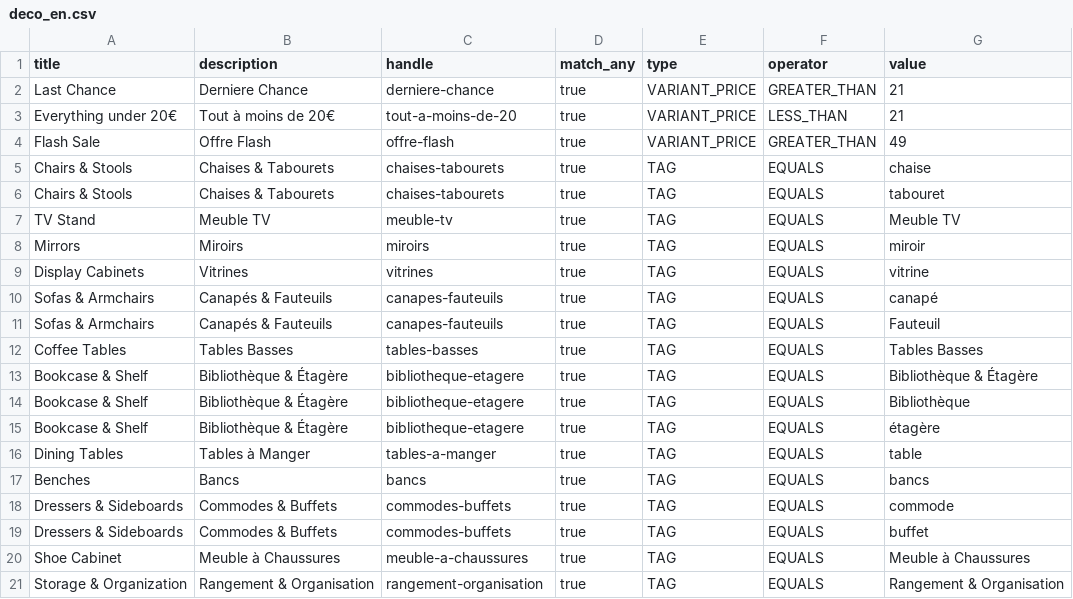
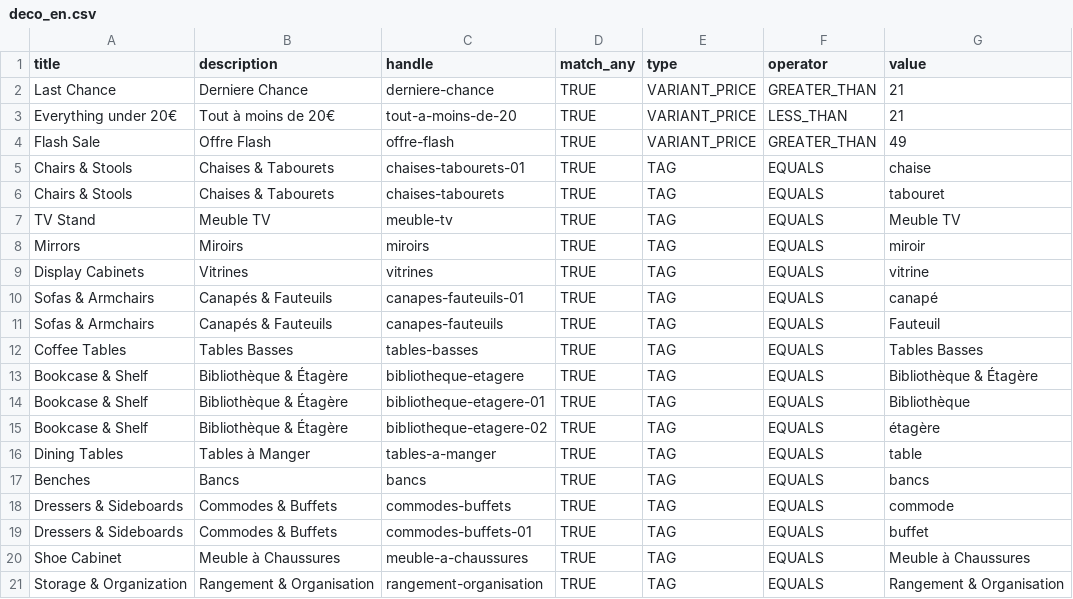
Before and after one commit to ekamcn/deco_en, a CSV file: deco_en.csv, drawn as a sheet.

```diff
--- a/deco_en.csv
+++ b/deco_en.csv
@@ -1,21 +1,21 @@
 title,description,handle,match_any,type,operator,value
-"Last Chance","Derniere Chance","derniere-chance","true","VARIANT_PRICE","GREATER_THAN","21"
-"Everything under 20€","Tout à moins de 20€","tout-a-moins-de-20","true","VARIANT_PRICE","LESS_THAN","21"
-"Flash Sale","Offre Flash","offre-flash","true","VARIANT_PRICE","GREATER_THAN","49"
-"Chairs & Stools","Chaises & Tabourets","chaises-tabourets","true","TAG","EQUALS","chaise"
-"Chairs & Stools","Chaises & Tabourets","chaises-tabourets","true","TAG","EQUALS","tabouret"
-"TV Stand","Meuble TV","meuble-tv","true","TAG","EQUALS","Meuble TV"
-"Mirrors","Miroirs","miroirs","true","TAG","EQUALS","miroir"
-"Display Cabinets","Vitrines","vitrines","true","TAG","EQUALS","vitrine"
-"Sofas & Armchairs","Canapés & Fauteuils","canapes-fauteuils","true","TAG","EQUALS","canapé"
-"Sofas & Armchairs","Canapés & Fauteuils","canapes-fauteuils","true","TAG","EQUALS","Fauteuil"
-"Coffee Tables","Tables Basses","tables-basses","true","TAG","EQUALS","Tables Basses"
-"Bookcase & Shelf","Bibliothèque & Étagère","bibliotheque-etagere","true","TAG","EQUALS","Bibliothèque & Étagère"
-"Bookcase & Shelf","Bibliothèque & Étagère","bibliotheque-etagere","true","TAG","EQUALS","Bibliothèque"
-"Bookcase & Shelf","Bibliothèque & Étagère","bibliotheque-etagere","true","TAG","EQUALS","étagère"
-"Dining Tables","Tables à Manger","tables-a-manger","true","TAG","EQUALS","table"
-"Benches","Bancs","bancs","true","TAG","EQUALS","bancs"
-"Dressers & Sideboards","Commodes & Buffets","commodes-buffets","true","TAG","EQUALS","commode"
-"Dressers & Sideboards","Commodes & Buffets","commodes-buffets","true","TAG","EQUALS","buffet"
-"Shoe Cabinet","Meuble à Chaussures","meuble-a-chaussures","true","TAG","EQUALS","Meuble à Chaussures"
-"Storage & Organization","Rangement & Organisation","rangement-organisation","true","TAG","EQUALS","Rangement & Organisation"
+Last Chance,Derniere Chance,derniere-chance,TRUE,VARIANT_PRICE,GREATER_THAN,21
+Everything under 20€,Tout à moins de 20€,tout-a-moins-de-20,TRUE,VARIANT_PRICE,LESS_THAN,21
+Flash Sale,Offre Flash,offre-flash,TRUE,VARIANT_PRICE,GREATER_THAN,49
+Chairs & Stools,Chaises & Tabourets,chaises-tabourets-01,TRUE,TAG,EQUALS,chaise
+Chairs & Stools,Chaises & Tabourets,chaises-tabourets,TRUE,TAG,EQUALS,tabouret
+TV Stand,Meuble TV,meuble-tv,TRUE,TAG,EQUALS,Meuble TV
+Mirrors,Miroirs,miroirs,TRUE,TAG,EQUALS,miroir
+Display Cabinets,Vitrines,vitrines,TRUE,TAG,EQUALS,vitrine
+Sofas & Armchairs,Canapés & Fauteuils,canapes-fauteuils-01,TRUE,TAG,EQUALS,canapé
+Sofas & Armchairs,Canapés & Fauteuils,canapes-fauteuils,TRUE,TAG,EQUALS,Fauteuil
+Coffee Tables,Tables Basses,tables-basses,TRUE,TAG,EQUALS,Tables Basses
+Bookcase & Shelf,Bibliothèque & Étagère,bibliotheque-etagere,TRUE,TAG,EQUALS,Bibliothèque & Étagère
+Bookcase & Shelf,Bibliothèque & Étagère,bibliotheque-etagere-01,TRUE,TAG,EQUALS,Bibliothèque
+Bookcase & Shelf,Bibliothèque & Étagère,bibliotheque-etagere-02,TRUE,TAG,EQUALS,étagère
+Dining Tables,Tables à Manger,tables-a-manger,TRUE,TAG,EQUALS,table
+Benches,Bancs,bancs,TRUE,TAG,EQUALS,bancs
+Dressers & Sideboards,Commodes & Buffets,commodes-buffets,TRUE,TAG,EQUALS,commode
+Dressers & Sideboards,Commodes & Buffets,commodes-buffets-01,TRUE,TAG,EQUALS,buffet
+Shoe Cabinet,Meuble à Chaussures,meuble-a-chaussures,TRUE,TAG,EQUALS,Meuble à Chaussures
+Storage & Organization,Rangement & Organisation,rangement-organisation,TRUE,TAG,EQUALS,Rangement & Organisation
```
Also changed, not shown: 1 other file.
